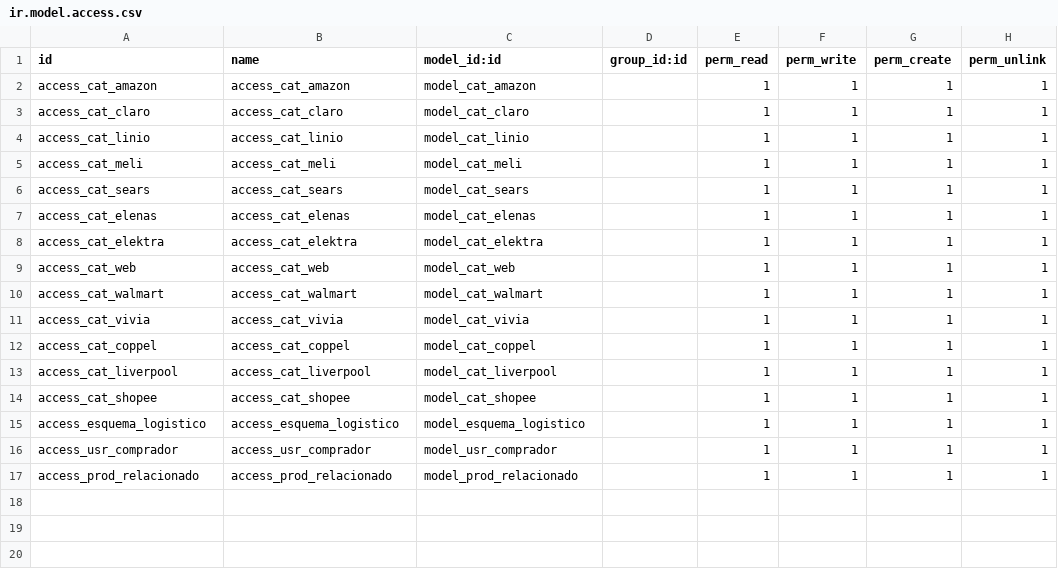
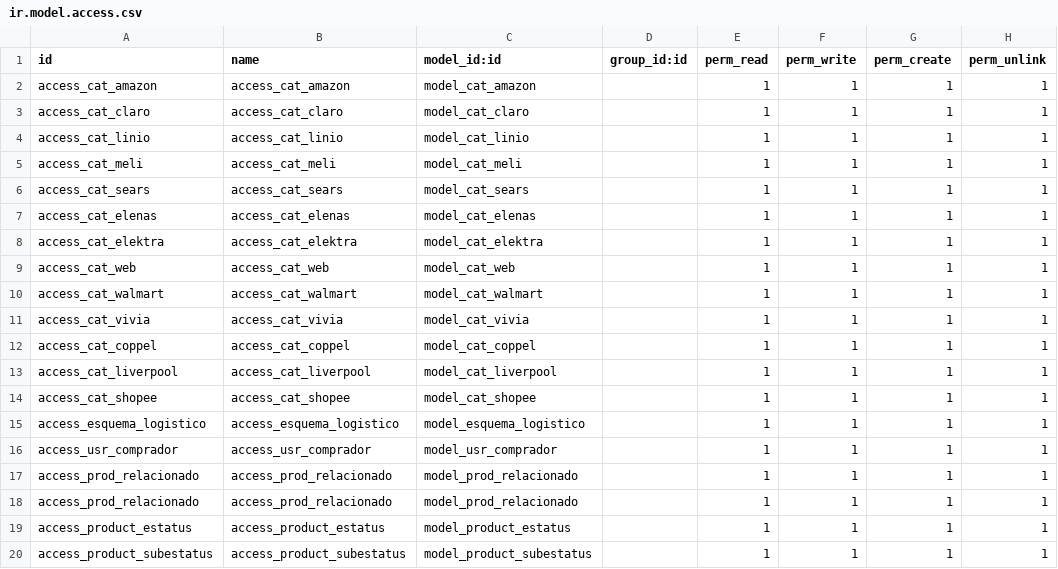
Before and after one commit to wonderbrands/wb_development, a CSV file: wb_product/security/ir.model.access.csv, drawn as a sheet.

Commit message:
[ADD] Agrega el modelo estatus y subestatus al product_template

```diff
--- a/wb_product/security/ir.model.access.csv
+++ b/wb_product/security/ir.model.access.csv
@@ -17 +17,4 @@ access_usr_comprador,access_usr_comprador,model_usr_comprador,,1,1,1,1
 access_prod_relacionado,access_prod_relacionado,model_prod_relacionado,,1,1,1,1
+access_prod_relacionado,access_prod_relacionado,model_prod_relacionado,,1,1,1,1
+access_product_estatus,access_product_estatus,model_product_estatus,,1,1,1,1
+access_product_subestatus,access_product_subestatus,model_product_subestatus,,1,1,1,1
```
Also changed, not shown: 7 other files.
